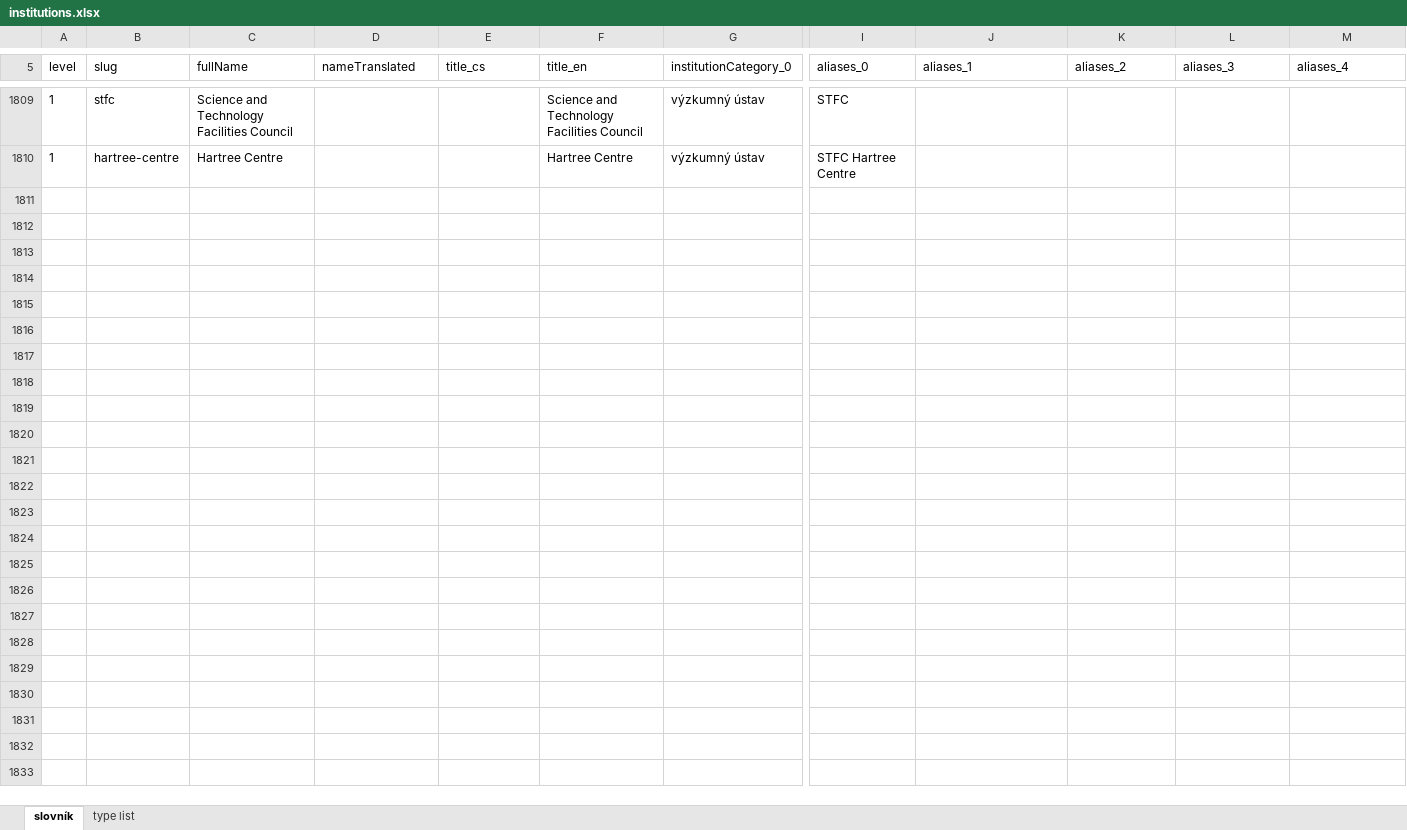
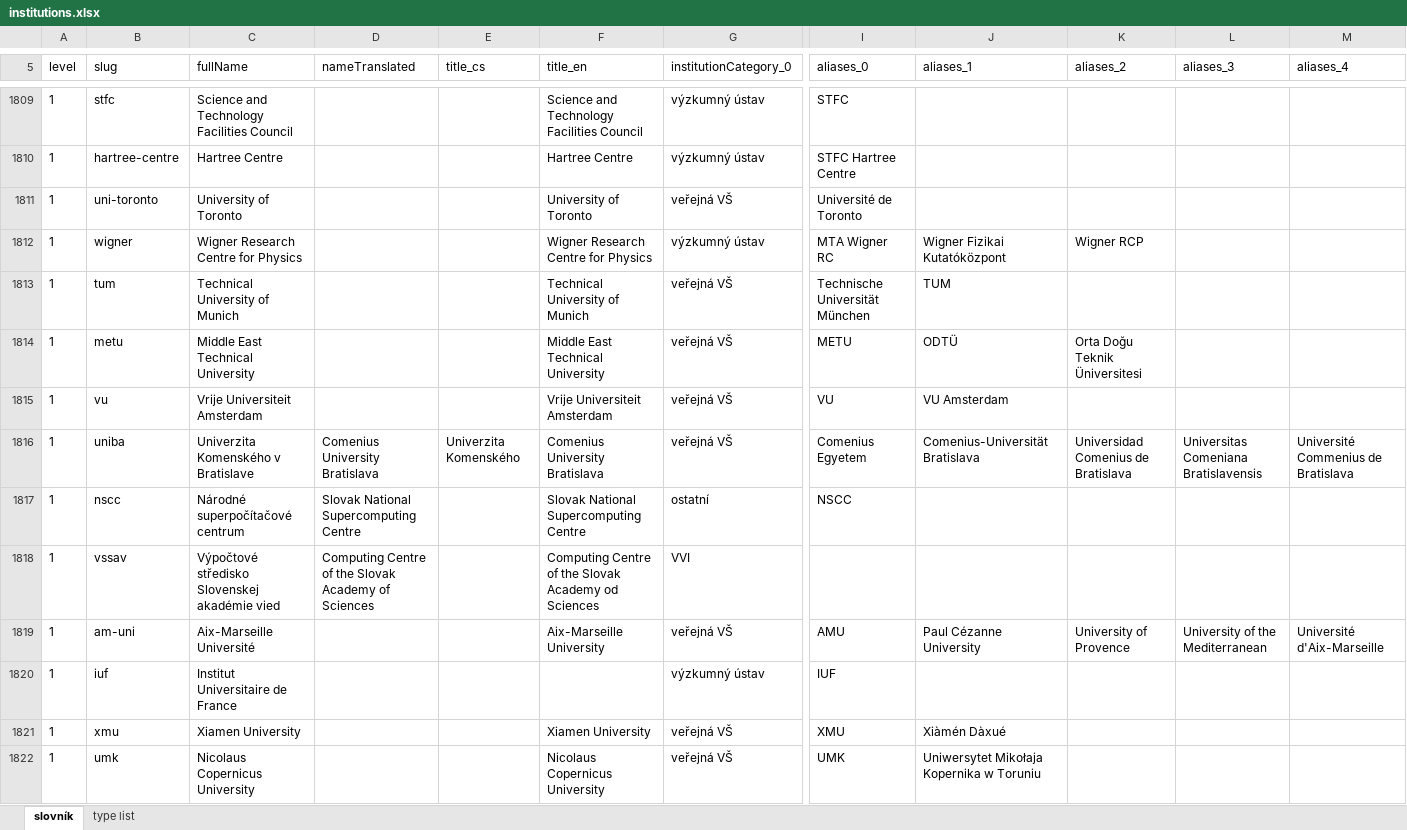
Before and after one commit to Narodni-repozitar/nr-taxonomies, an Excel workbook: data/excel/institutions.xlsx, sheet slovník, drawn as a sheet; only a part is shown, gaps mark what is left out; values as stored, in another font and other column widths than the file's, no borders; conditional formats not drawn; rows hold the shown columns only; the diff names each change by its address in the sheet, - before the commit and + after, or states it on an @@ line.

Commit message:
added 12 new institutions
+ 12 new institutions

```diff
--- a/data/excel/institutions.xlsx (sheet slovník)
+++ b/data/excel/institutions.xlsx (sheet slovník)
+row 1811: 1 | uni-toronto | University of Toronto |  |  | University of Toronto | veřejná VŠ | Université de Toronto
+row 1812: 1 | wigner | Wigner Research Centre for Physics |  |  | Wigner Research Centre for Physics | výzkumný ústav | MTA Wigner RC | Wigner Fizikai Kutatóközpont | Wigner RCP
+row 1813: 1 | tum | Technical University of Munich |  |  | Technical University of Munich | veřejná VŠ | Technische Universität München | TUM
+row 1814: 1 | metu | Middle East Technical University |  |  | Middle East Technical University | veřejná VŠ | METU | ODTÜ | Orta Doğu Teknik Üniversitesi
+row 1815: 1 | vu | Vrije Universiteit Amsterdam |  |  | Vrije Universiteit Amsterdam | veřejná VŠ | VU | VU Amsterdam
+row 1816: 1 | uniba | Univerzita Komenského v Bratislave | Comenius University Bratislava | Univerzita Komenského | Comenius University Bratislava | veřejná VŠ | Comenius Egyetem | Comenius-Universität Bratislava | Universidad Comenius de Bratislava | Universitas Comeniana Bratislavensis | Université Commenius de Bratislava
+row 1817: 1 | nscc | Národné superpočítačové centrum | Slovak National Supercomputing Centre |  | Slovak National Supercomputing Centre | ostatní | NSCC
+row 1818: 1 | vssav | Výpočtové středisko Slovenskej akadémie vied | Computing Centre of the Slovak Academy of Sciences |  | Computing Centre of the Slovak Academy od Sciences | VVI
+row 1819: 1 | am-uni | Aix-Marseille Université |  |  | Aix-Marseille University | veřejná VŠ | AMU | Paul Cézanne University | University of Provence | University of the Mediterranean | Université d'Aix-Marseille
+row 1820: 1 | iuf | Institut Universitaire de France |  |  |  | výzkumný ústav | IUF
+row 1821: 1 | xmu | Xiamen University |  |  | Xiamen University | veřejná VŠ | XMU | Xiàmén Dàxué
+row 1822: 1 | umk | Nicolaus Copernicus University |  |  | Nicolaus Copernicus University | veřejná VŠ | UMK | Uniwersytet Mikołaja Kopernika w Toruniu
```
